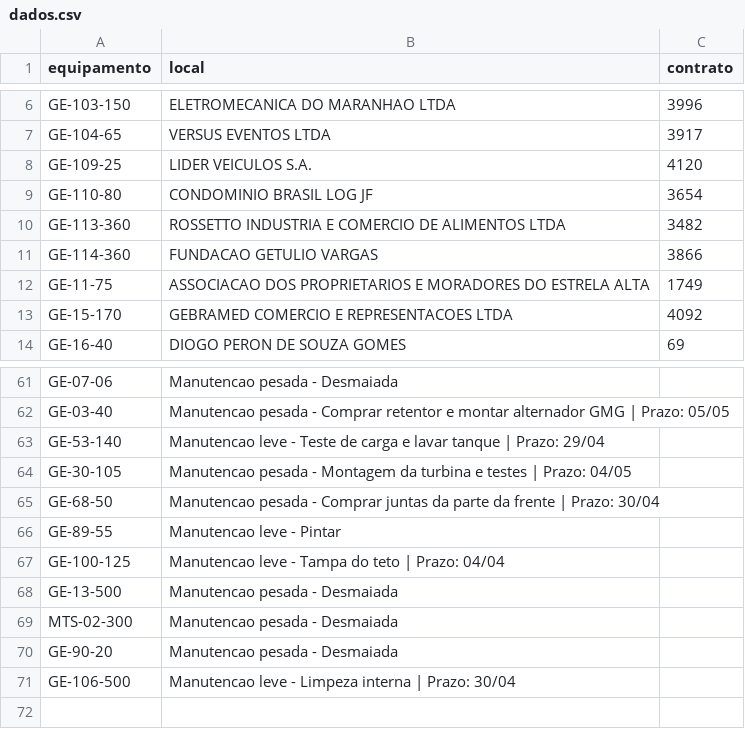
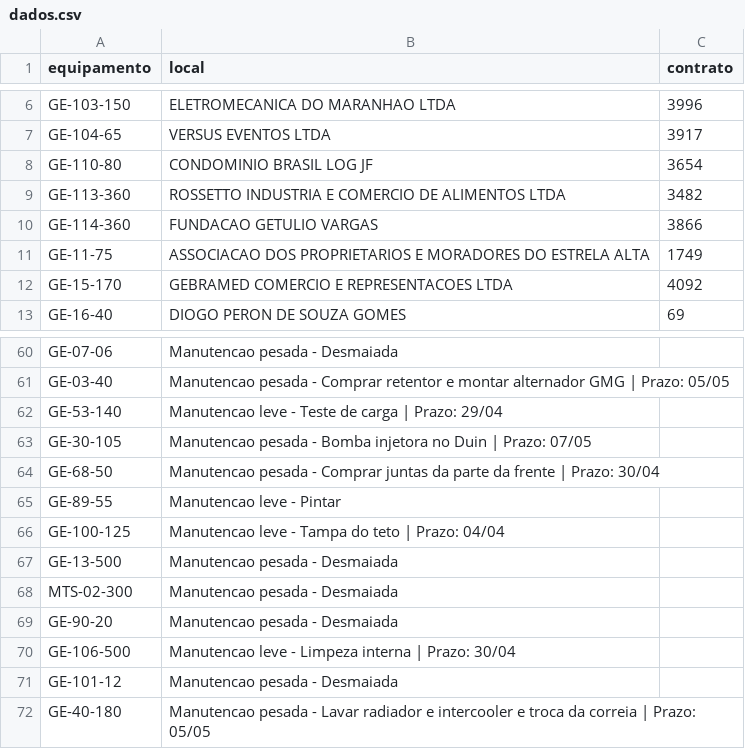
Before and after one commit to milwardarthur-prog/Controle-manuten-o, a CSV file: dados.csv, drawn as a sheet; only a part is shown, gaps mark what is left out.

Commit message:
Add files via upload

```diff
--- a/dados.csv
+++ b/dados.csv
@@ -7,3 +7,2 @@ GE-103-150,ELETROMECANICA DO MARANHAO LTDA,3996
 GE-104-65,VERSUS EVENTOS LTDA,3917
-GE-109-25,LIDER VEICULOS S.A.,4120
 GE-110-80,CONDOMINIO BRASIL LOG JF,3654
@@ -62,4 +61,4 @@ GE-07-06,Manutencao pesada - Desmaiada,
 GE-03-40,Manutencao pesada - Comprar retentor e montar alternador GMG | Prazo: 05/05,
-GE-53-140,Manutencao leve - Teste de carga e lavar tanque | Prazo: 29/04,
-GE-30-105,Manutencao pesada - Montagem da turbina e testes | Prazo: 04/05,
+GE-53-140,Manutencao leve - Teste de carga | Prazo: 29/04,
+GE-30-105,Manutencao pesada - Bomba injetora no Duin | Prazo: 07/05,
 GE-68-50,Manutencao pesada - Comprar juntas da parte da frente | Prazo: 30/04,
@@ -71 +70,3 @@ GE-90-20,Manutencao pesada - Desmaiada,
 GE-106-500,Manutencao leve - Limpeza interna | Prazo: 30/04,
+GE-101-12,Manutencao pesada - Desmaiada,
+GE-40-180,Manutencao pesada - Lavar radiador e intercooler e troca da correia | Prazo: 05/05,
```
